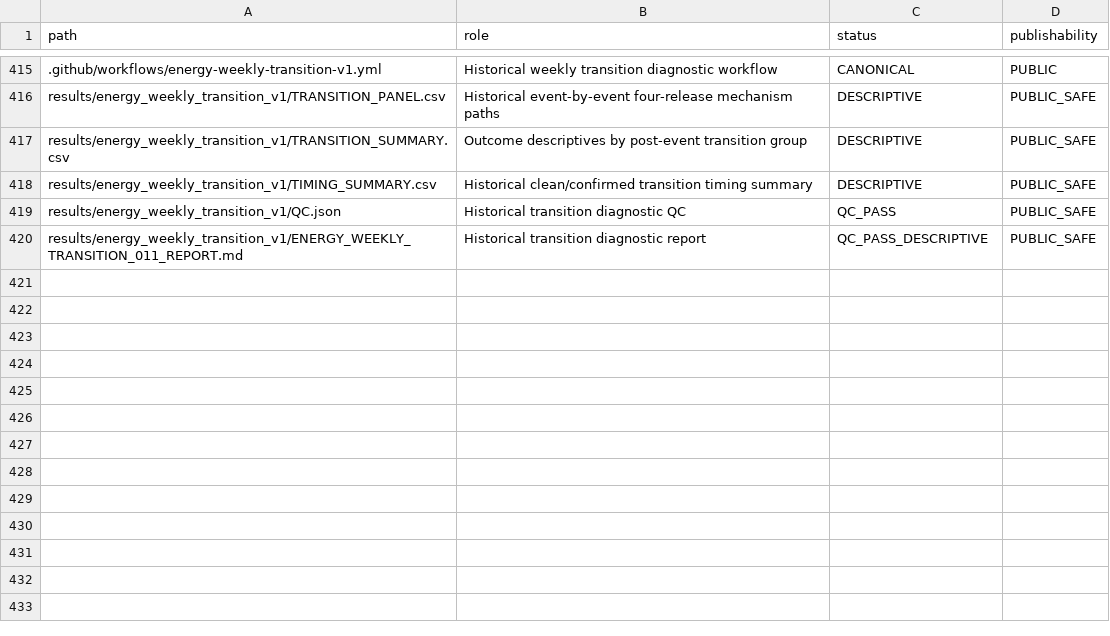
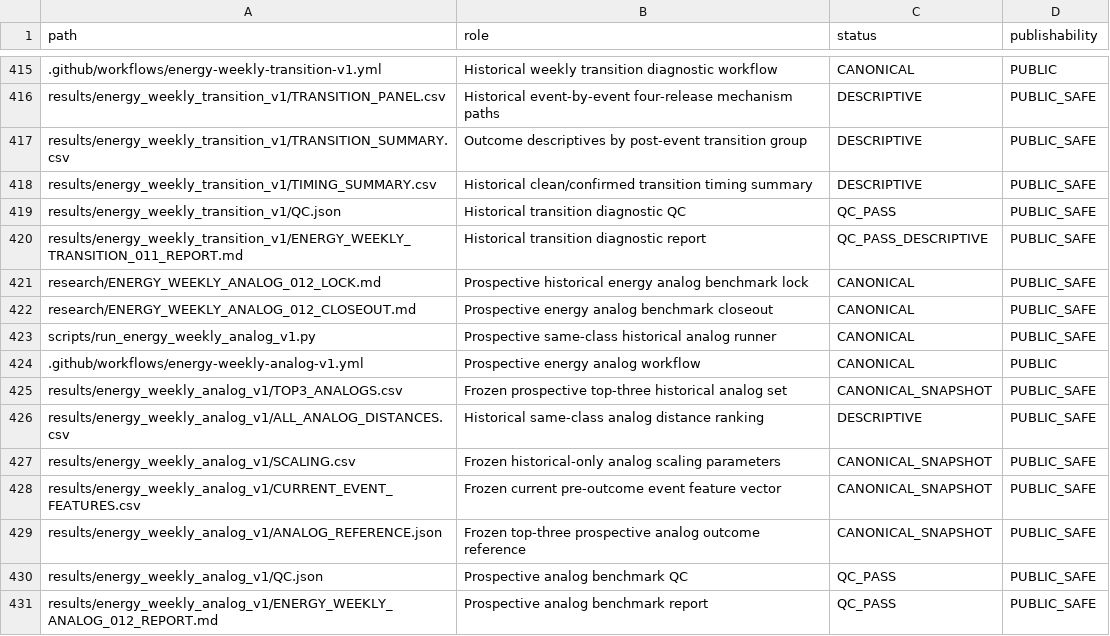
Before and after one commit to xuanyiting68-hash/gss-cb-001-macro-regime-cross-asset, a CSV file: docs/FILE_MANIFEST.csv, drawn as a sheet; only a part is shown, gaps mark what is left out.

Commit message:
Register prospective energy analog benchmark

```diff
--- a/docs/FILE_MANIFEST.csv
+++ b/docs/FILE_MANIFEST.csv
@@ -420 +420,12 @@ results/energy_weekly_transition_v1/QC.json,Historical transition diagnostic QC,
 results/energy_weekly_transition_v1/ENERGY_WEEKLY_TRANSITION_011_REPORT.md,Historical transition diagnostic report,QC_PASS_DESCRIPTIVE,PUBLIC_SAFE
+research/ENERGY_WEEKLY_ANALOG_012_LOCK.md,Prospective historical energy analog benchmark lock,CANONICAL,PUBLIC_SAFE
+research/ENERGY_WEEKLY_ANALOG_012_CLOSEOUT.md,Prospective energy analog benchmark closeout,CANONICAL,PUBLIC_SAFE
+scripts/run_energy_weekly_analog_v1.py,Prospective same-class historical analog runner,CANONICAL,PUBLIC_SAFE
+.github/workflows/energy-weekly-analog-v1.yml,Prospective energy analog workflow,CANONICAL,PUBLIC
+results/energy_weekly_analog_v1/TOP3_ANALOGS.csv,Frozen prospective top-three historical analog set,CANONICAL_SNAPSHOT,PUBLIC_SAFE
+results/energy_weekly_analog_v1/ALL_ANALOG_DISTANCES.csv,Historical same-class analog distance ranking,DESCRIPTIVE,PUBLIC_SAFE
+results/energy_weekly_analog_v1/SCALING.csv,Frozen historical-only analog scaling parameters,CANONICAL_SNAPSHOT,PUBLIC_SAFE
+results/energy_weekly_analog_v1/CURRENT_EVENT_FEATURES.csv,Frozen current pre-outcome event feature vector,CANONICAL_SNAPSHOT,PUBLIC_SAFE
+results/energy_weekly_analog_v1/ANALOG_REFERENCE.json,Frozen top-three prospective analog outcome reference,CANONICAL_SNAPSHOT,PUBLIC_SAFE
+results/energy_weekly_analog_v1/QC.json,Prospective analog benchmark QC,QC_PASS,PUBLIC_SAFE
+results/energy_weekly_analog_v1/ENERGY_WEEKLY_ANALOG_012_REPORT.md,Prospective analog benchmark report,QC_PASS,PUBLIC_SAFE
```
Also changed, not shown: docs/EVIDENCE_LEDGER.csv, 3 other files.
